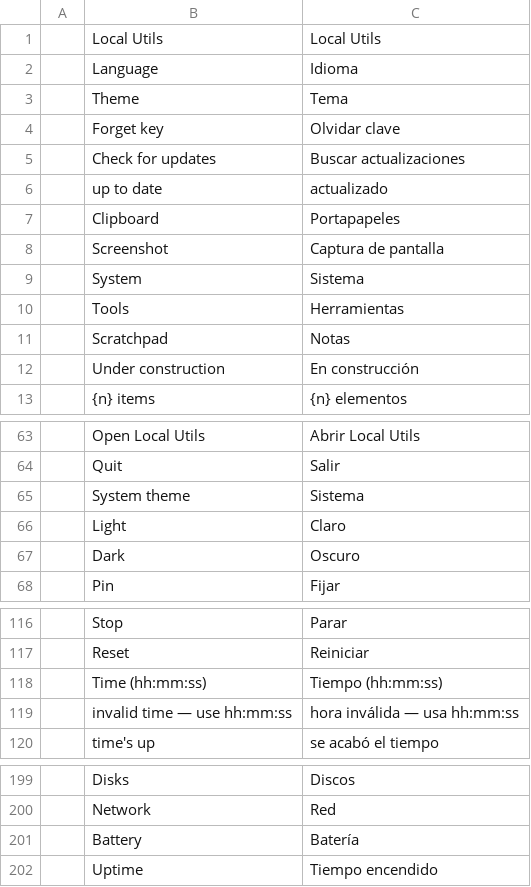
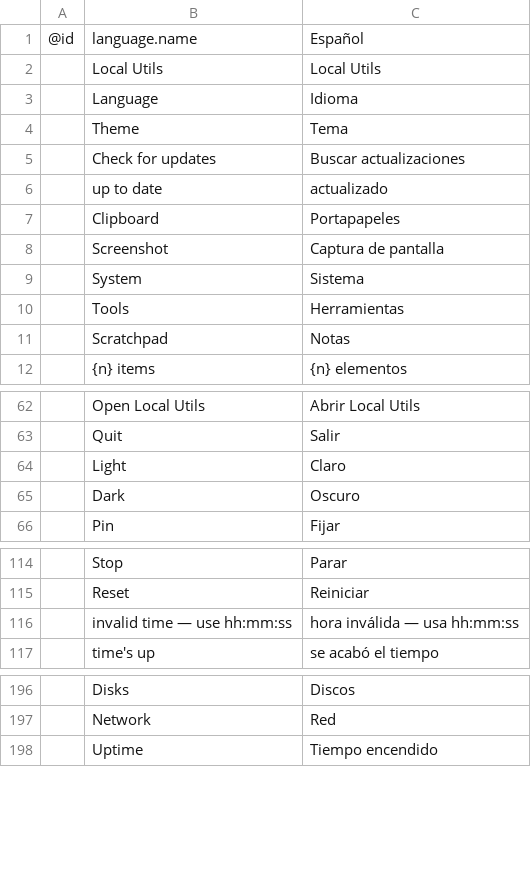
Before and after one commit to Anon5T4R/Local-Utils, a TSV file: i18n/locales/es/localutils.tsv, drawn as a sheet; only a part is shown, gaps mark what is left out.

Commit message:
saída do utils-ui: idiomas, preferências e tema no próprio app, no desenho do Local Mind (tr("…"), Automático segue o sistema, config.json antigo abre igual)

```diff
--- a/i18n/locales/es/localutils.tsv
+++ b/i18n/locales/es/localutils.tsv
@@ -1 +1,2 @@
+@id	language.name	Español
 	Local Utils	Local Utils
@@ -3,3 +4,2 @@
 	Theme	Tema
-	Forget key	Olvidar clave
 	Check for updates	Buscar actualizaciones
@@ -11,3 +11,2 @@
 	Scratchpad	Notas
-	Under construction	En construcción
 	{n} items	{n} elementos
@@ -64,3 +63,2 @@
 	Quit	Salir
-	System theme	Sistema
 	Light	Claro
@@ -117,3 +115,2 @@
 	Reset	Reiniciar
-	Time (hh:mm:ss)	Tiempo (hh:mm:ss)
 	invalid time — use hh:mm:ss	hora inválida — usa hh:mm:ss
@@ -200,3 +197,2 @@
 	Network	Red
-	Battery	Batería
 	Uptime	Tiempo encendido
```
Also changed, not shown: i18n/locales/pt-br/localutils.tsv, 35 other files.
